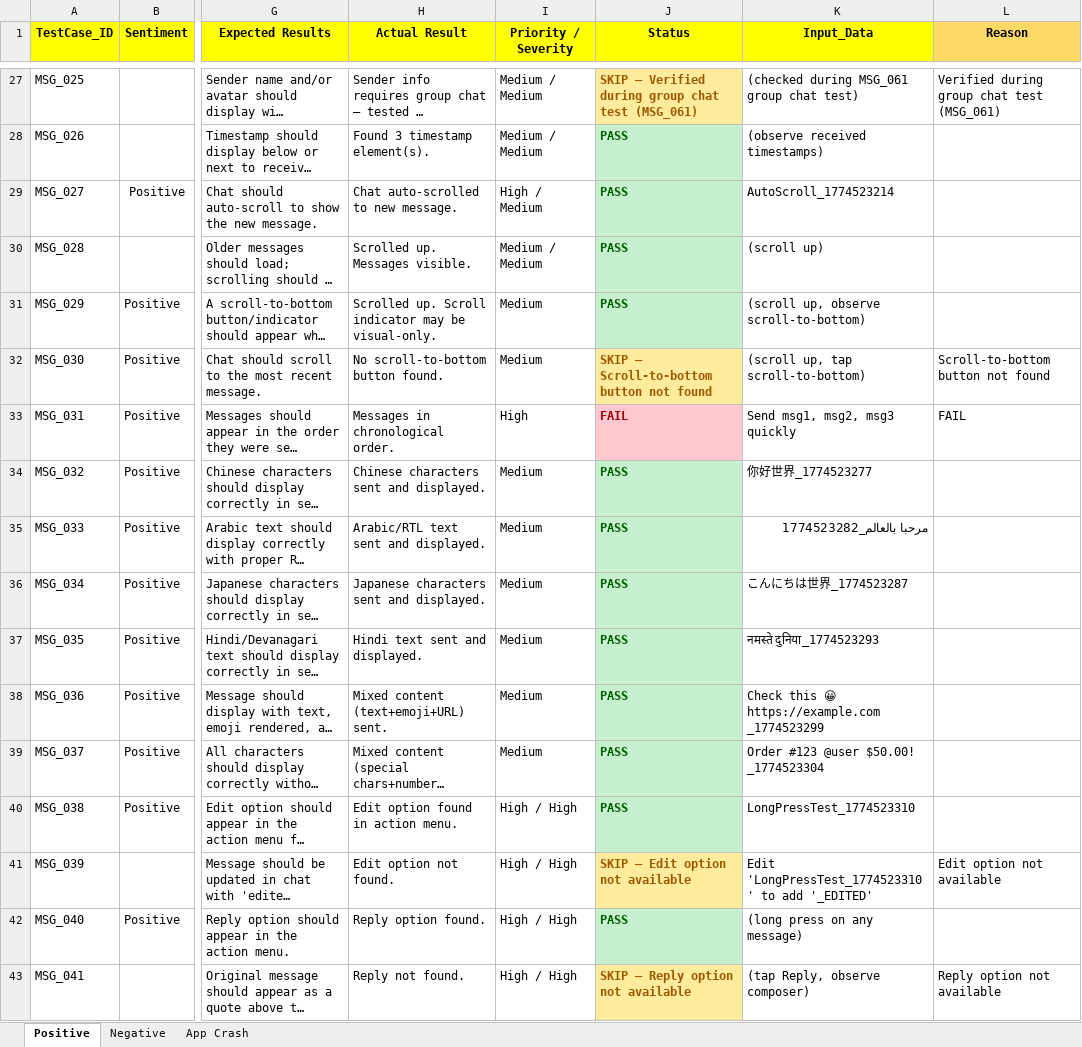
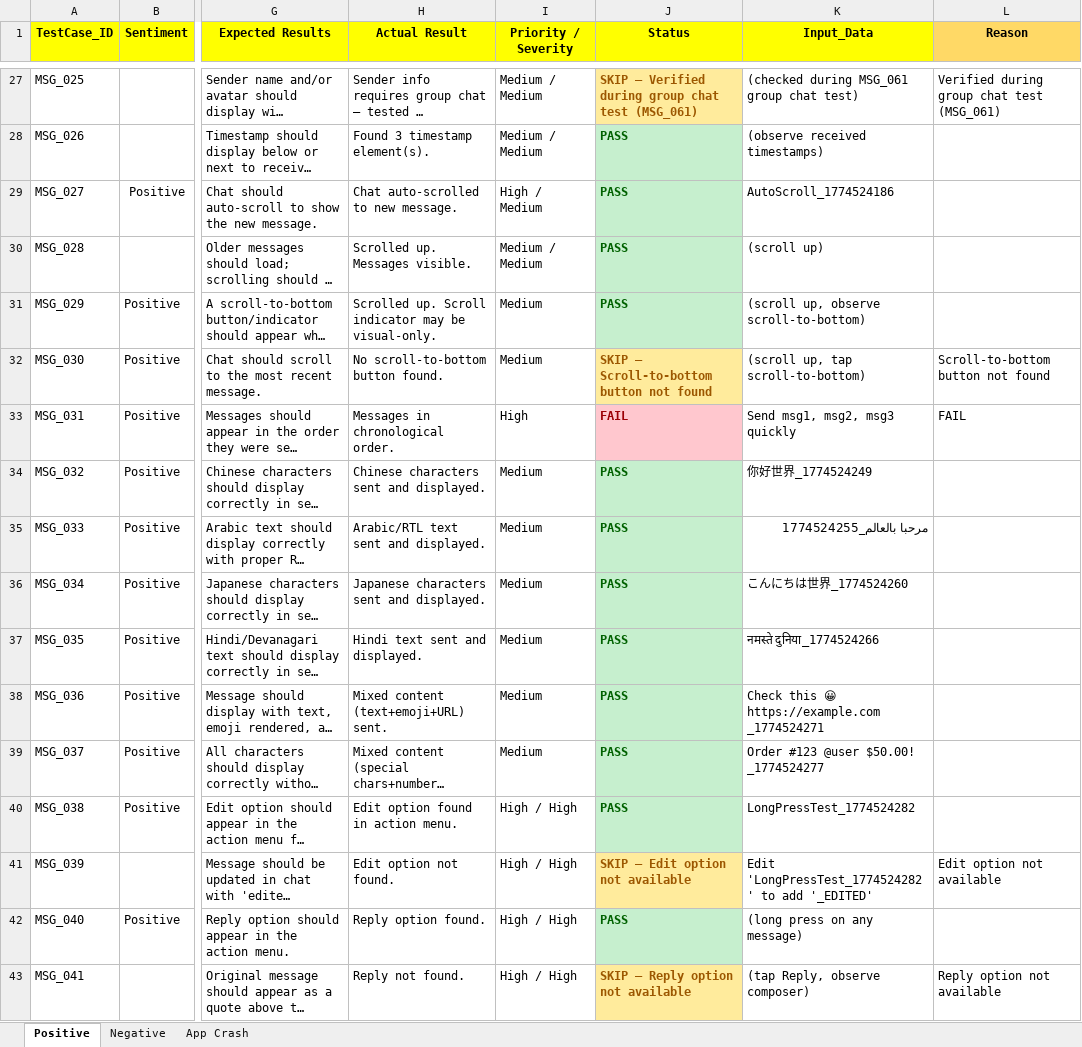
Before and after one commit to ishwar-borwar-cometchat/cometchat-test-automation-React_Native, an Excel workbook: Cometchat_Features/Send_&_Compose/SM_SLC_RMF_Test_Cases.xlsx, sheet Positive, drawn as a sheet; only a part is shown, gaps mark what is left out; long unchanged cells end in …; values as stored, in another font and other column widths than the file's, no borders; the diff covers the shown part only; the diff names each change by its address in the sheet, - before the commit and + after, or states it on an @@ line.

```diff
--- a/Cometchat_Features/Send_&_Compose/SM_SLC_RMF_Test_Cases.xlsx (sheet Positive)
+++ b/Cometchat_Features/Send_&_Compose/SM_SLC_RMF_Test_Cases.xlsx (sheet Positive)
-K29 (Input_Data): AutoScroll_1774523214
+K29 (Input_Data): AutoScroll_1774524186
-K34 (Input_Data): 你好世界_1774523277
+K34 (Input_Data): 你好世界_1774524249
-K35 (Input_Data): مرحبا بالعالم_1774523282
+K35 (Input_Data): مرحبا بالعالم_1774524255
-K36 (Input_Data): こんにちは世界_1774523287
+K36 (Input_Data): こんにちは世界_1774524260
-K37 (Input_Data): नमस्ते दुनिया_1774523293
+K37 (Input_Data): नमस्ते दुनिया_1774524266
-K38 (Input_Data): Check this 😀 https://example.com _1774523299
+K38 (Input_Data): Check this 😀 https://example.com _1774524271
-K39 (Input_Data): Order #123 @user $50.00! _1774523304
+K39 (Input_Data): Order #123 @user $50.00! _1774524277
-K40 (Input_Data): LongPressTest_1774523310
+K40 (Input_Data): LongPressTest_1774524282
-K41 (Input_Data): Edit 'LongPressTest_1774523310' to add…
+K41 (Input_Data): Edit 'LongPressTest_1774524282' to add…
```
Also changed, not shown: 36 edited cells and cell formats elsewhere in this sheet, 1 other file.
